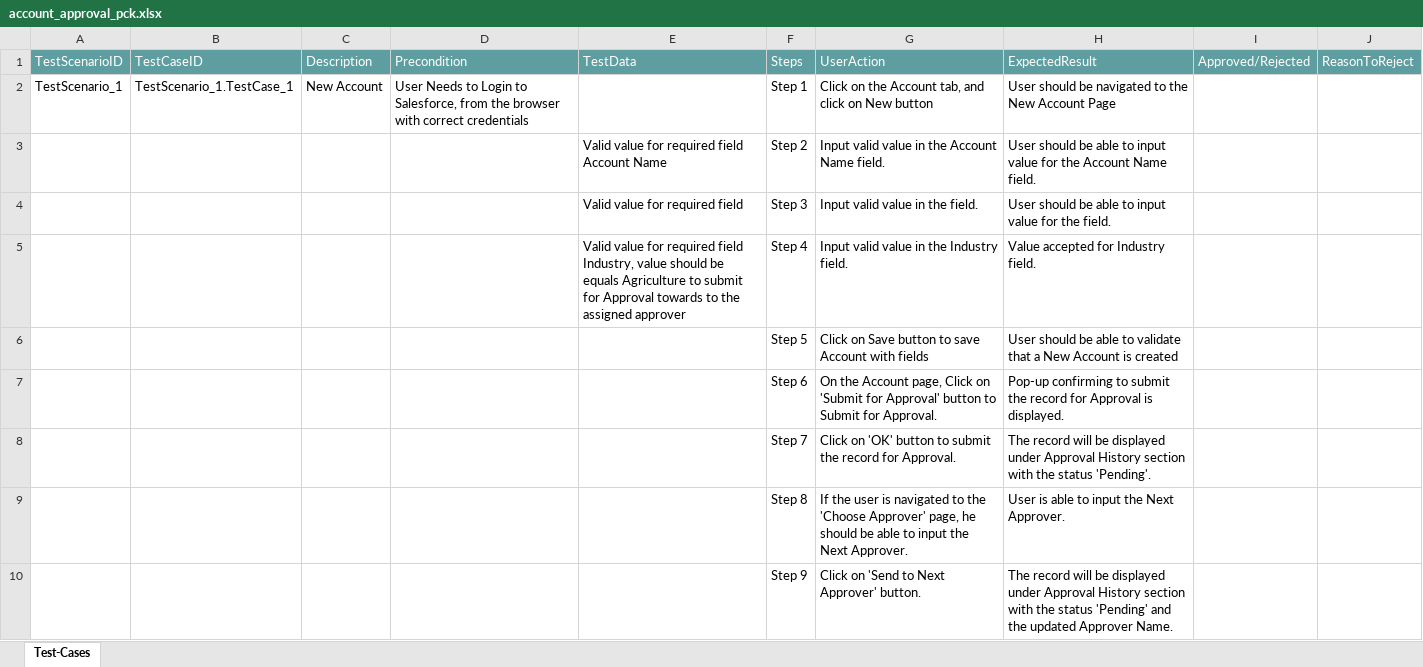
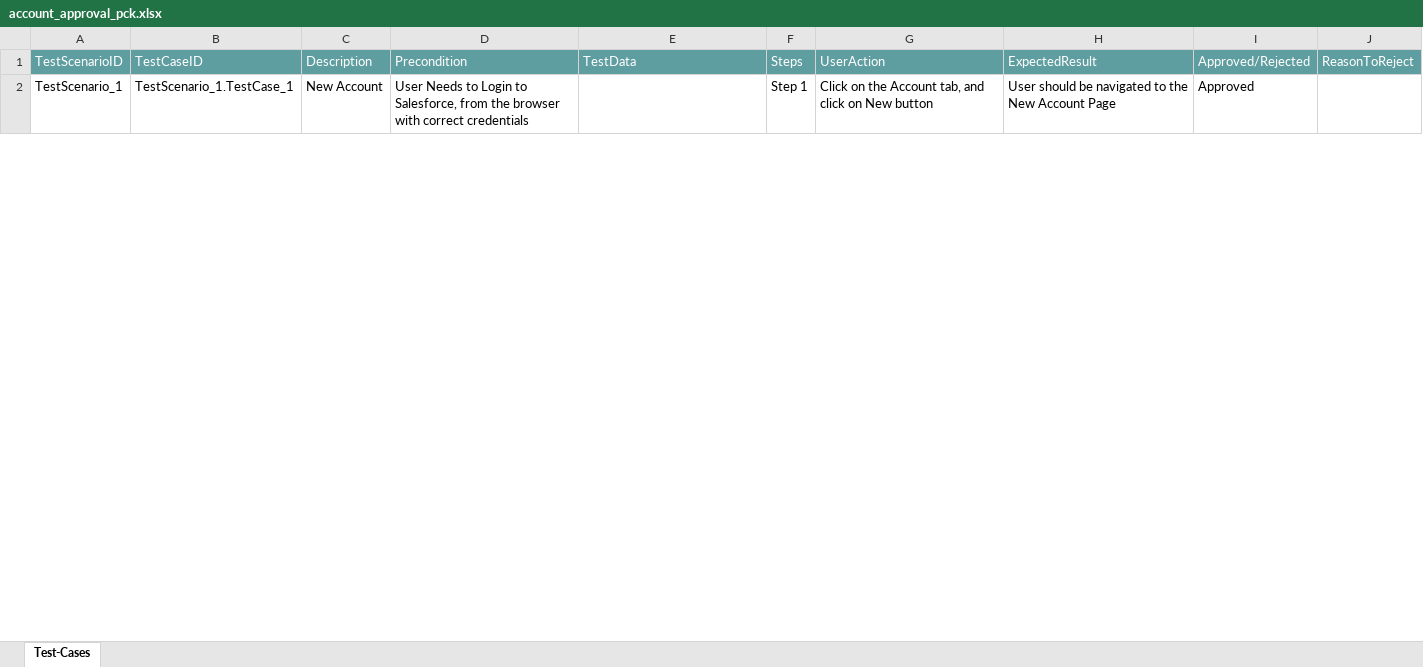
Before and after one commit to ShaikMohamedIrfan/manoj, an Excel workbook: account_approval_pck.xlsx, sheet Test-Cases, drawn as a sheet; only a part is shown; values as stored, in another font and other column widths than the file's, no borders; table styles not drawn; the diff covers the shown part only; the diff names each change by its address in the sheet, - before the commit and + after, or states it on an @@ line.

Commit message:
Add files via upload

```diff
--- a/account_approval_pck.xlsx (sheet Test-Cases)
+++ b/account_approval_pck.xlsx (sheet Test-Cases)
-I2: (empty)
+I2: Approved
@@ row 3 hidden:  |  |  |  | Valid value for required field Account Name | Step 2 | Input valid value in the Account Name field. | User should be able to input value for the Account Name field. @@
@@ row 4 hidden:  |  |  |  | Valid value for required field | Step 3 | Input valid value in the field. | User should be able to input value for the field. @@
@@ row 5 hidden:  |  |  |  | Valid value for required field Industry, value should be equals Agriculture to submit for Approval towards to the assigned approver | Step 4 | Input valid value in the Industry field. | Value accepted for Industry field. @@
@@ row 6 hidden:  |  |  |  |  | Step 5 | Click on Save button to save Account with fields | User should be able to validate that a New Account is created @@
@@ row 7 hidden:  |  |  |  |  | Step 6 | On the Account page, Click on 'Submit for Approval' button to Submit for Approval. | Pop-up confirming to submit the record for Approval is displayed. @@
@@ row 8 hidden:  |  |  |  |  | Step 7 | Click on 'OK' button to submit the record for Approval. | The record will be displayed under Approval History section with the status 'Pending'. @@
@@ row 9 hidden:  |  |  |  |  | Step 8 | If the user is navigated to the 'Choose Approver' page, he should be able to input the Next Approver. | User is able to input the Next Approver. @@
@@ row 10 hidden:  |  |  |  |  | Step 9 | Click on 'Send to Next Approver' button. | The record will be displayed under Approval History section with the status 'Pending' and the updated Approver Name. @@
```
Also changed, not shown: 8 hidden or unhidden rows and 1 edited cell elsewhere in this sheet.
